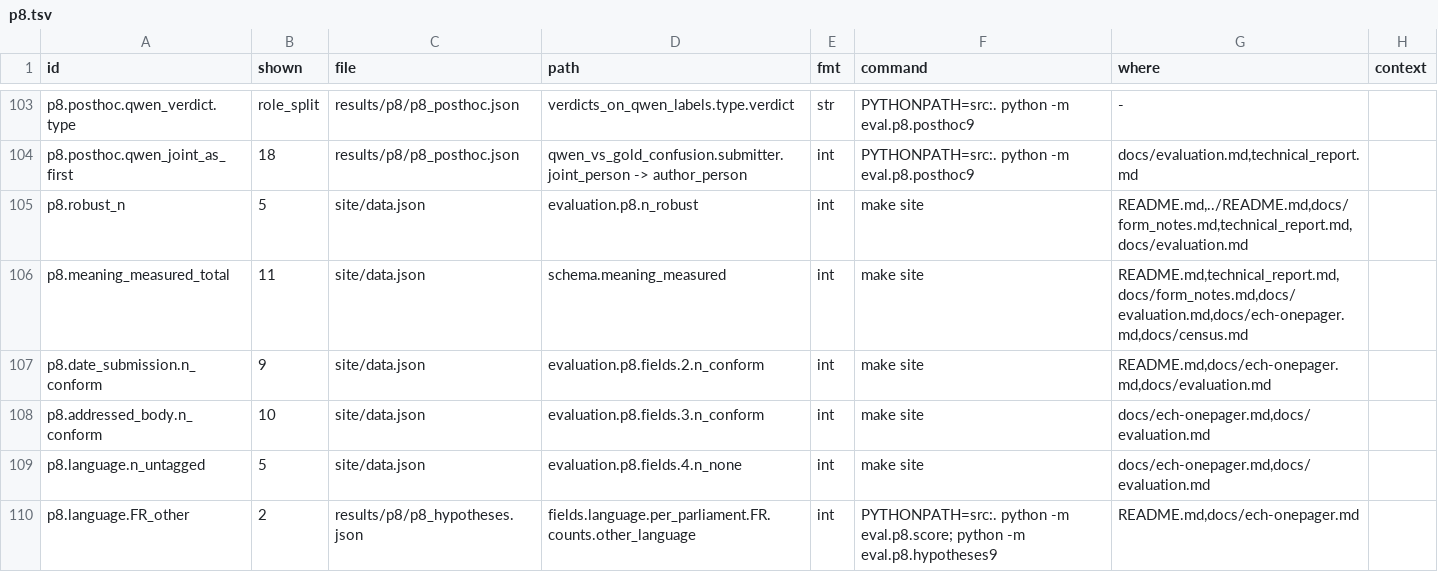
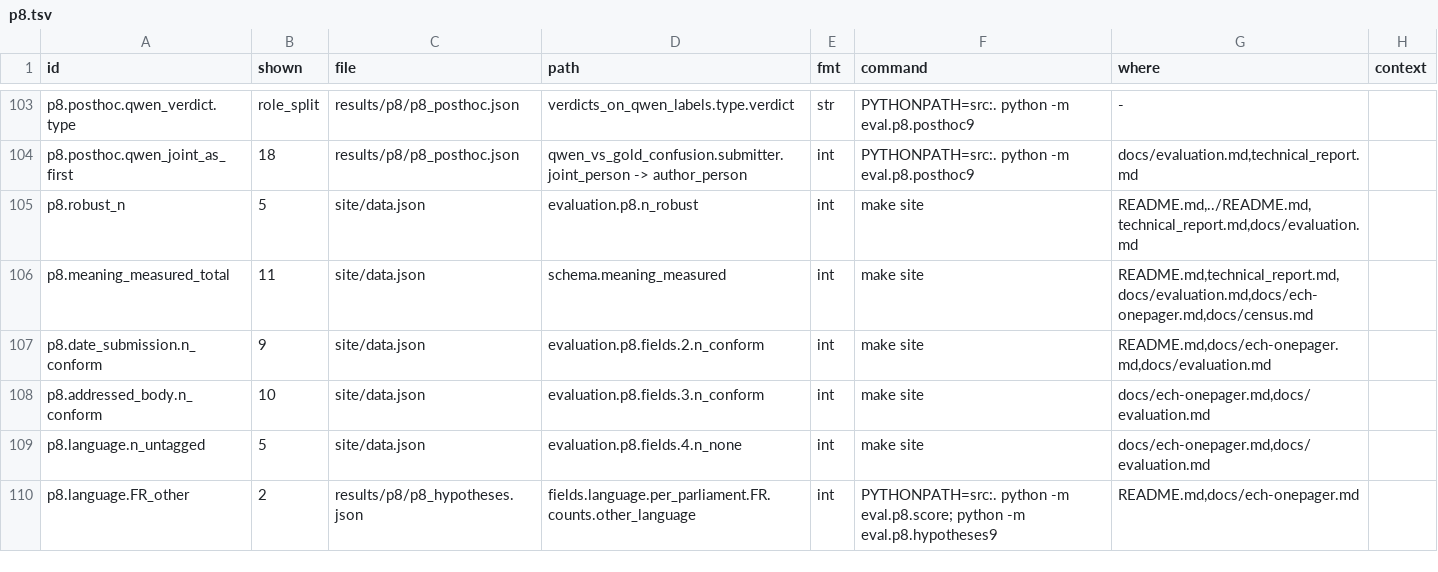
Before and after one commit to mi11ione/gegenprobe, a TSV file: track_2a/claims.d/p8.tsv, drawn as a sheet; only a part is shown, gaps mark what is left out.

```diff
--- a/track_2a/claims.d/p8.tsv
+++ b/track_2a/claims.d/p8.tsv
@@ -104,4 +104,4 @@ p8.posthoc.qwen_verdict.type	role_split	results/p8/p8_posthoc.json	verdicts_on_q
 p8.posthoc.qwen_joint_as_first	18	results/p8/p8_posthoc.json	qwen_vs_gold_confusion.submitter.joint_person -> author_person	int	PYTHONPATH=src:. python -m eval.p8.posthoc9	docs/evaluation.md,technical_report.md	
-p8.robust_n	5	site/data.json	evaluation.p8.n_robust	int	make site	README.md,../README.md,docs/form_notes.md,technical_report.md,docs/evaluation.md	
-p8.meaning_measured_total	11	site/data.json	schema.meaning_measured	int	make site	README.md,technical_report.md,docs/form_notes.md,docs/evaluation.md,docs/ech-onepager.md,docs/census.md	
+p8.robust_n	5	site/data.json	evaluation.p8.n_robust	int	make site	README.md,../README.md,technical_report.md,docs/evaluation.md	
+p8.meaning_measured_total	11	site/data.json	schema.meaning_measured	int	make site	README.md,technical_report.md,docs/evaluation.md,docs/ech-onepager.md,docs/census.md	
 p8.date_submission.n_conform	9	site/data.json	evaluation.p8.fields.2.n_conform	int	make site	README.md,docs/ech-onepager.md,docs/evaluation.md	
```
Also changed, not shown: track_2a/claims.d/r3w1.tsv, track_2a/claims.d/r5c.tsv, 37 other files.
